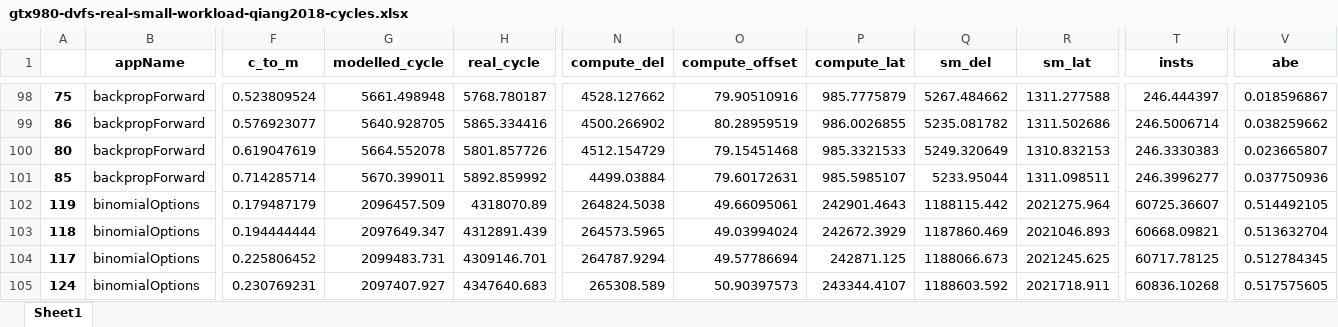
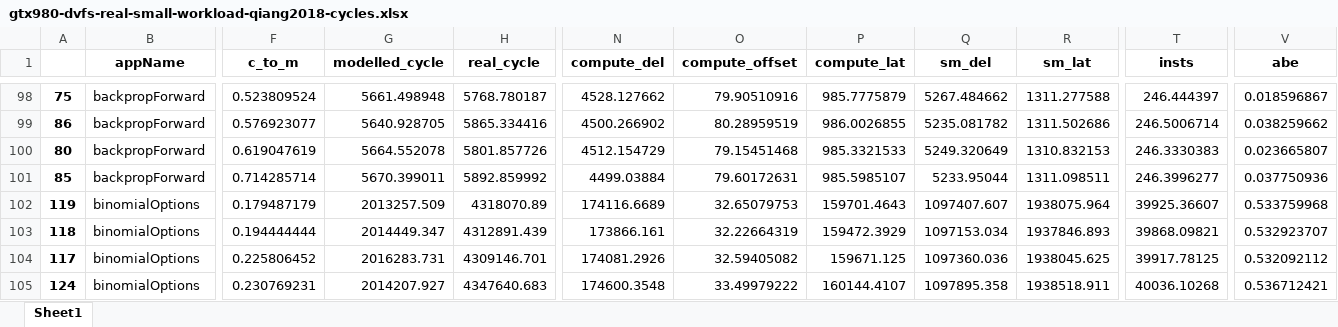
Before and after one commit to blackjack2015/NV-DVFS-Benchmark, an Excel workbook: csvs/analytical/cycles/gtx980-dvfs-real-small-workload-qiang2018-cycles.xlsx, sheet Sheet1, drawn as a sheet; only a part is shown, gaps mark what is left out; values as stored, in another font and other column widths than the file's, no borders; the diff covers the shown part only; the diff names each change by its address in the sheet, - before the commit and + after, or states it on an @@ line.

```diff
--- a/csvs/analytical/cycles/gtx980-dvfs-real-small-workload-qiang2018-cycles.xlsx (sheet Sheet1)
+++ b/csvs/analytical/cycles/gtx980-dvfs-real-small-workload-qiang2018-cycles.xlsx (sheet Sheet1)
-G102 (modelled_cycle): 2096457.509
+G102 (modelled_cycle): 2013257.509
-N102 (compute_del): 264824.5038
+N102 (compute_del): 174116.6689
-O102 (compute_offset): 49.66095061
+O102 (compute_offset): 32.65079753
-P102 (compute_lat): 242901.4643
+P102 (compute_lat): 159701.4643
-Q102 (sm_del): 1188115.442
+Q102 (sm_del): 1097407.607
-R102 (sm_lat): 2021275.964
+R102 (sm_lat): 1938075.964
-T102 (insts): 60725.36607
+T102 (insts): 39925.36607
-V102 (abe): 0.514492105
+V102 (abe): 0.533759968
-G103 (modelled_cycle): 2097649.347
+G103 (modelled_cycle): 2014449.347
-N103 (compute_del): 264573.5965
+N103 (compute_del): 173866.161
-O103 (compute_offset): 49.03994024
+O103 (compute_offset): 32.22664319
-P103 (compute_lat): 242672.3929
+P103 (compute_lat): 159472.3929
-Q103 (sm_del): 1187860.469
+Q103 (sm_del): 1097153.034
-R103 (sm_lat): 2021046.893
+R103 (sm_lat): 1937846.893
-T103 (insts): 60668.09821
+T103 (insts): 39868.09821
-V103 (abe): 0.513632704
+V103 (abe): 0.532923707
-G104 (modelled_cycle): 2099483.731
+G104 (modelled_cycle): 2016283.731
-N104 (compute_del): 264787.9294
+N104 (compute_del): 174081.2926
-O104 (compute_offset): 49.57786694
+O104 (compute_offset): 32.59405082
-P104 (compute_lat): 242871.125
+P104 (compute_lat): 159671.125
-Q104 (sm_del): 1188066.673
+Q104 (sm_del): 1097360.036
-R104 (sm_lat): 2021245.625
+R104 (sm_lat): 1938045.625
-T104 (insts): 60717.78125
+T104 (insts): 39917.78125
-V104 (abe): 0.512784345
+V104 (abe): 0.532092112
-G105 (modelled_cycle): 2097407.927
+G105 (modelled_cycle): 2014207.927
-N105 (compute_del): 265308.589
+N105 (compute_del): 174600.3548
-O105 (compute_offset): 50.90397573
+O105 (compute_offset): 33.49979222
-P105 (compute_lat): 243344.4107
+P105 (compute_lat): 160144.4107
-Q105 (sm_del): 1188603.592
+Q105 (sm_del): 1097895.358
-R105 (sm_lat): 2021718.911
+R105 (sm_lat): 1938518.911
-T105 (insts): 60836.10268
+T105 (insts): 40036.10268
-V105 (abe): 0.517575605
+V105 (abe): 0.536712421
```
Also changed, not shown: 902 edited cells elsewhere in this sheet, csvs/analytical/cycles/gtx1080ti-dvfs-real-qiang2018-cycles.xlsx, csvs/analytical/cycles/p100-dvfs-real-qiang2018-cycles.xlsx, 32 other files.
